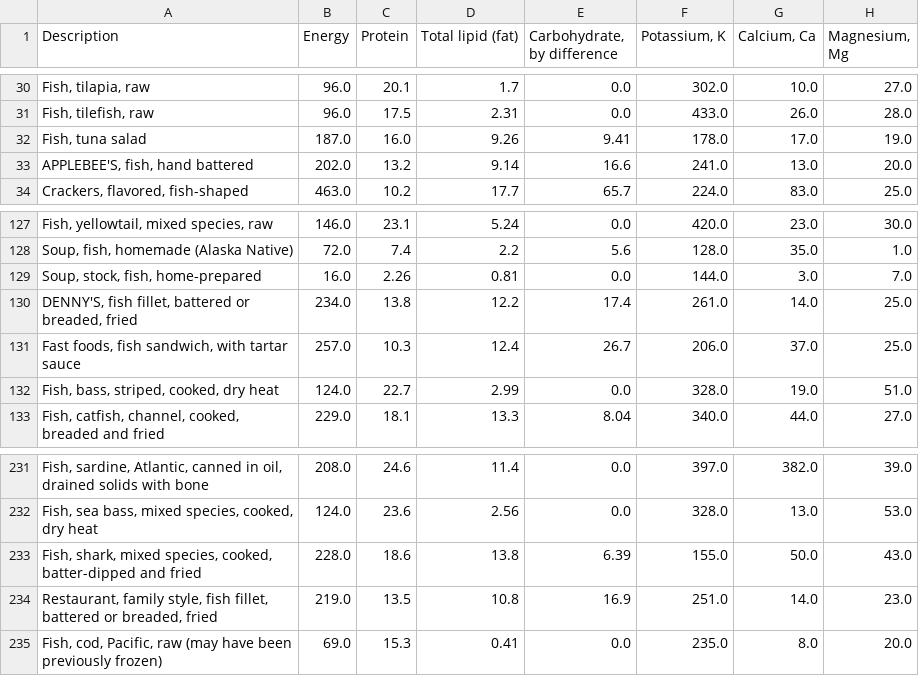
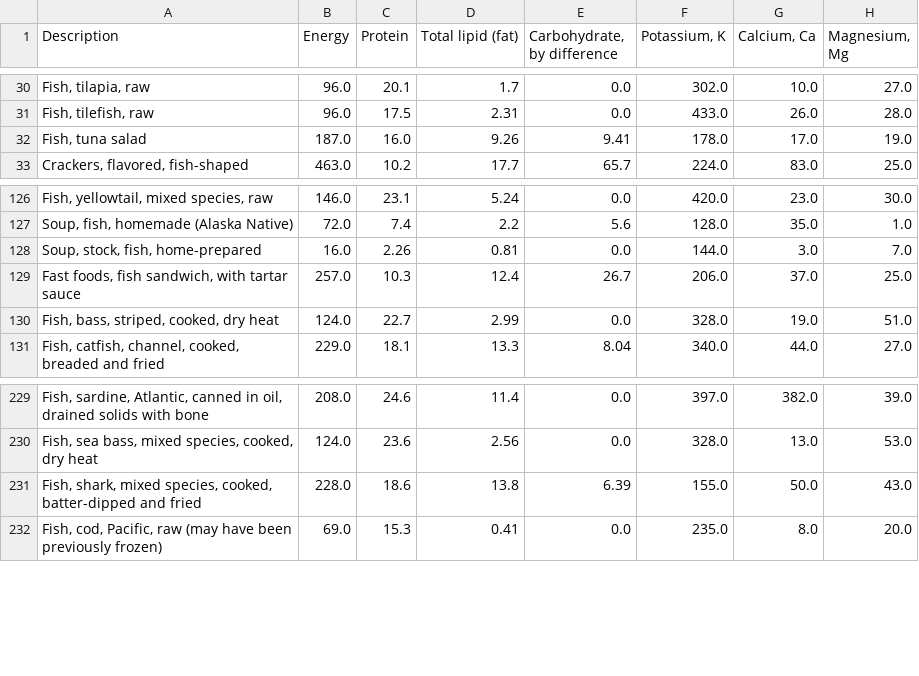
Before and after one commit to KrzysztofUrbaniec/FoodDataAnalysis, a CSV file: data/raw/fish.csv, drawn as a sheet; only a part is shown, gaps mark what is left out; the diff names each change by its address in the sheet, - before the commit and + after, or states it on an @@ line.

Commit message:
Changed data type to SR Legacy, fetched new datasets

```diff
--- a/data/raw/fish.csv
+++ b/data/raw/fish.csv
-row 33: APPLEBEE'S, fish, hand battered | 202.0 | 13.2 | 9.14 | 16.6 | 241.0 | 13.0 | 20.0
-row 130: DENNY'S, fish fillet, battered or breaded, fried | 234.0 | 13.8 | 12.2 | 17.4 | 261.0 | 14.0 | 25.0
-row 234: Restaurant, family style, fish fillet, battered or breaded, fried | 219.0 | 13.5 | 10.8 | 16.9 | 251.0 | 14.0 | 23.0
```
Also changed, not shown: 17 other files.
